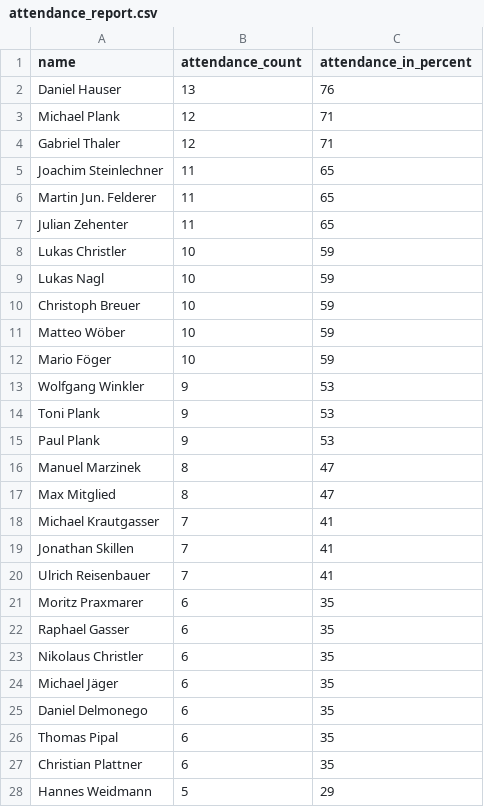
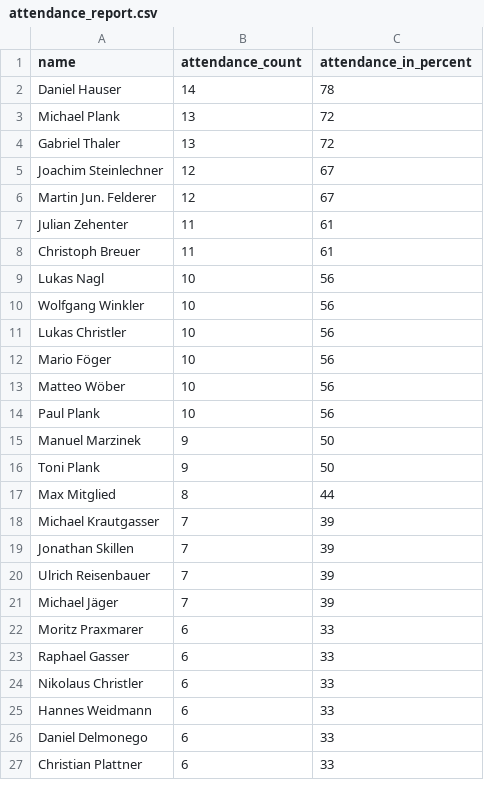
Before and after one commit to dugi42/hct.github.io, a CSV file: public/attendance_report.csv, drawn as a sheet; only a part is shown; the diff covers the shown part only.

```diff
--- a/public/attendance_report.csv
+++ b/public/attendance_report.csv
@@ -1,28 +1,27 @@
 name,attendance_count,attendance_in_percent
-Daniel Hauser,13,76
-Michael Plank,12,71
-Gabriel Thaler,12,71
-Joachim Steinlechner,11,65
-Martin Jun. Felderer,11,65
-Julian Zehenter,11,65
-Lukas Christler,10,59
-Lukas Nagl,10,59
-Christoph Breuer,10,59
-Matteo Wöber,10,59
-Mario Föger,10,59
-Wolfgang Winkler,9,53
-Toni Plank,9,53
-Paul Plank,9,53
-Manuel Marzinek,8,47
-Max Mitglied,8,47
-Michael Krautgasser,7,41
-Jonathan Skillen,7,41
-Ulrich Reisenbauer,7,41
-Moritz Praxmarer,6,35
-Raphael Gasser,6,35
-Nikolaus Christler,6,35
-Michael Jäger,6,35
-Daniel Delmonego,6,35
-Thomas Pipal,6,35
-Christian Plattner,6,35
-Hannes Weidmann,5,29
+Daniel Hauser,14,78
+Michael Plank,13,72
+Gabriel Thaler,13,72
+Joachim Steinlechner,12,67
+Martin Jun. Felderer,12,67
+Julian Zehenter,11,61
+Christoph Breuer,11,61
+Lukas Nagl,10,56
+Wolfgang Winkler,10,56
+Lukas Christler,10,56
+Mario Föger,10,56
+Matteo Wöber,10,56
+Paul Plank,10,56
+Manuel Marzinek,9,50
+Toni Plank,9,50
+Max Mitglied,8,44
+Michael Krautgasser,7,39
+Jonathan Skillen,7,39
+Ulrich Reisenbauer,7,39
+Michael Jäger,7,39
+Moritz Praxmarer,6,33
+Raphael Gasser,6,33
+Nikolaus Christler,6,33
+Hannes Weidmann,6,33
+Daniel Delmonego,6,33
+Christian Plattner,6,33
```
Also changed, not shown: 9 added rows, 8 removed rows, 3 moved rows and 10 edited cells elsewhere in this file.
